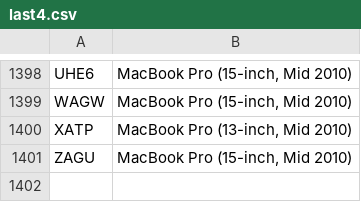
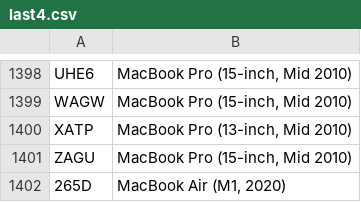
Before and after one commit to levinthan9/MeepoScan, a CSV file: last4.csv, drawn as a sheet; only a part is shown, gaps mark what is left out; the diff names each change by its address in the sheet, - before the commit and + after, or states it on an @@ line.

```diff
--- a/last4.csv
+++ b/last4.csv
+row 1402: 265D | MacBook Air (M1, 2020)
```
Also changed, not shown: 10 other files.
